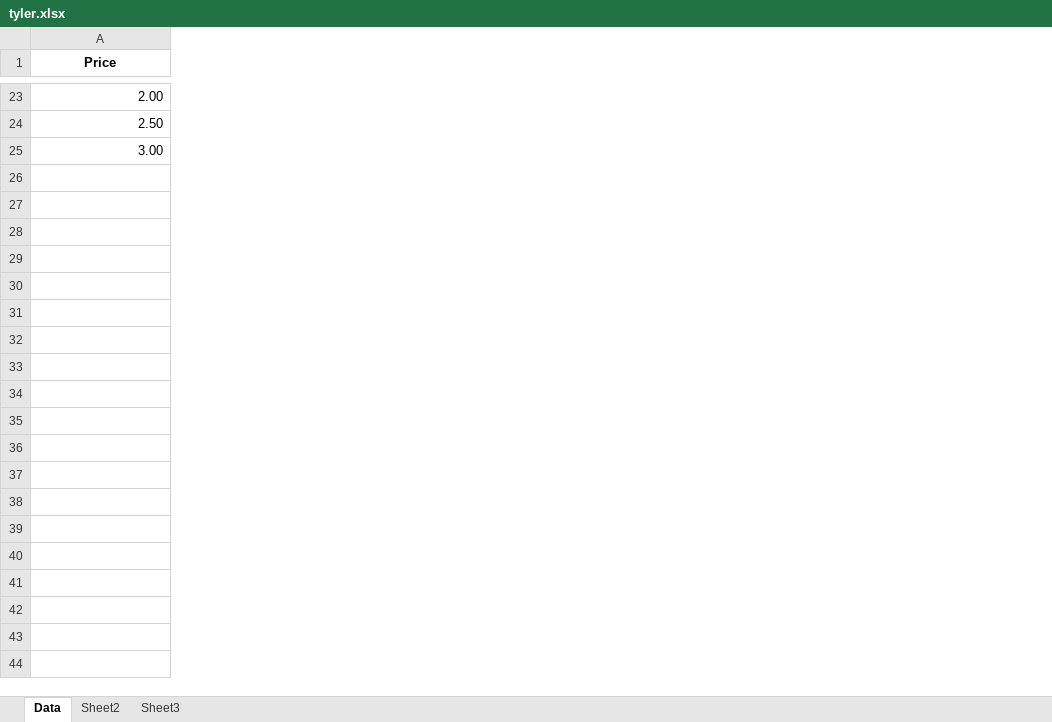
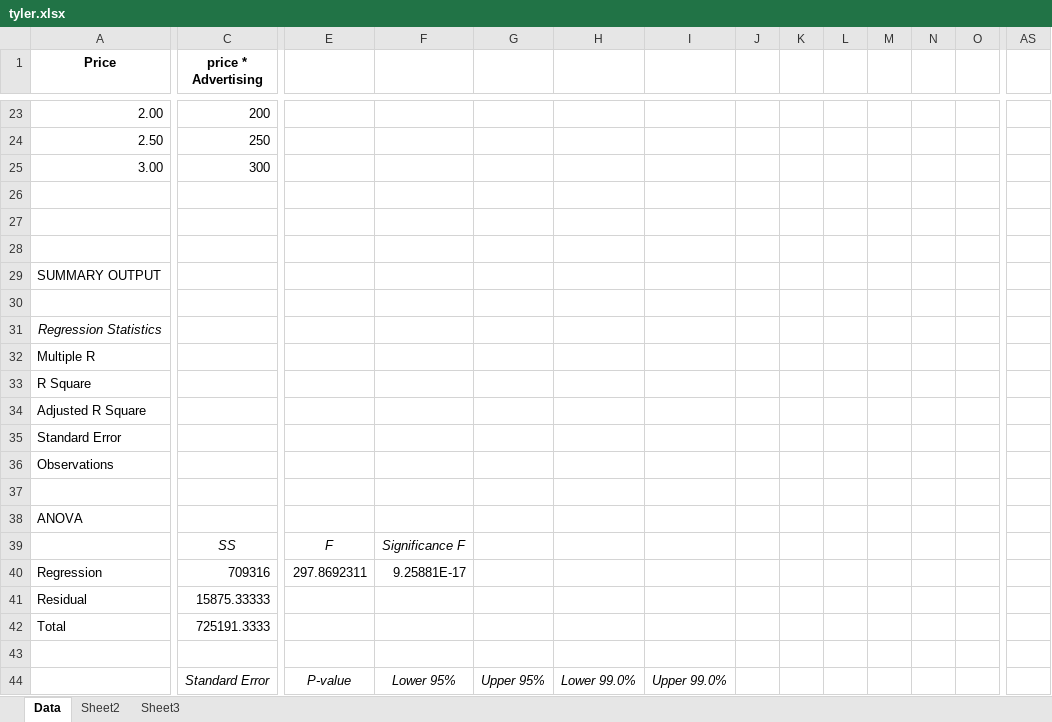
Before and after one commit to billyean/anna, an Excel workbook: experiments/Linear Regression/tyler.xlsx, sheet Data, drawn as a sheet; only a part is shown, gaps mark what is left out; values as stored, in another font and other column widths than the file's, no borders; rows hold the shown columns only; the diff covers the shown part only; the diff names each change by its address in the sheet, - before the commit and + after, or states it on an @@ line.

Commit message:
Add more experiments

```diff
--- a/experiments/Linear Regression/tyler.xlsx (sheet Data)
+++ b/experiments/Linear Regression/tyler.xlsx (sheet Data)
+column C (price * Advertising), rows 23-25: 200 | 250 | 300
+column E, empty
+column F, empty
+column G, empty
+column H, empty
+column I, empty
+column J, empty
+column K, empty
+column L, empty
+column M, empty
+column N, empty
+column O, empty
+column AS, empty
+row 26: (empty)
+row 27: (empty)
+row 28: (empty)
+row 29: SUMMARY OUTPUT
+row 30: (empty)
+row 31: Regression Statistics
+row 32: Multiple R
+row 33: R Square
+row 34: Adjusted R Square
+row 35: Standard Error
+row 36: Observations
+row 37: (empty)
+row 38: ANOVA
+row 39:  | SS | F | Significance F
+row 40: Regression | 709316 | 297.8692311 | 9.25881E-17
+row 41: Residual | 15875.33333
+row 42: Total | 725191.3333
+row 43: (empty)
+row 44:  | Standard Error | P-value | Lower 95% | Upper 95% | Lower 99.0% | Upper 99.0%
```
Also changed, not shown: 18 added rows and 29 added columns elsewhere in this sheet.
